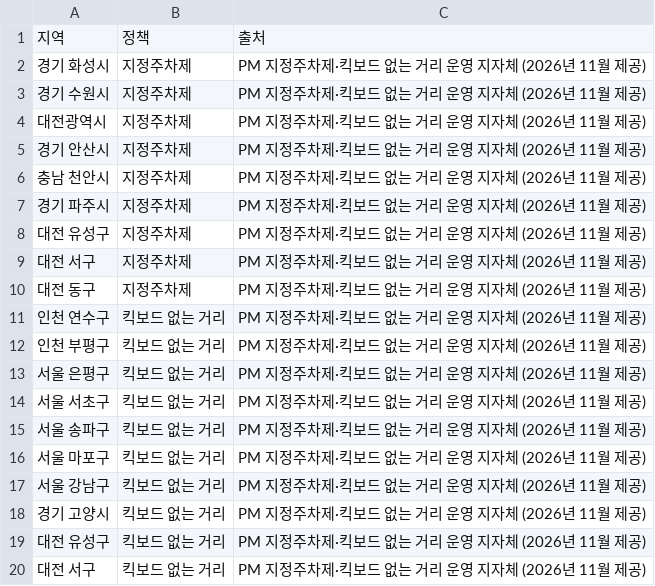
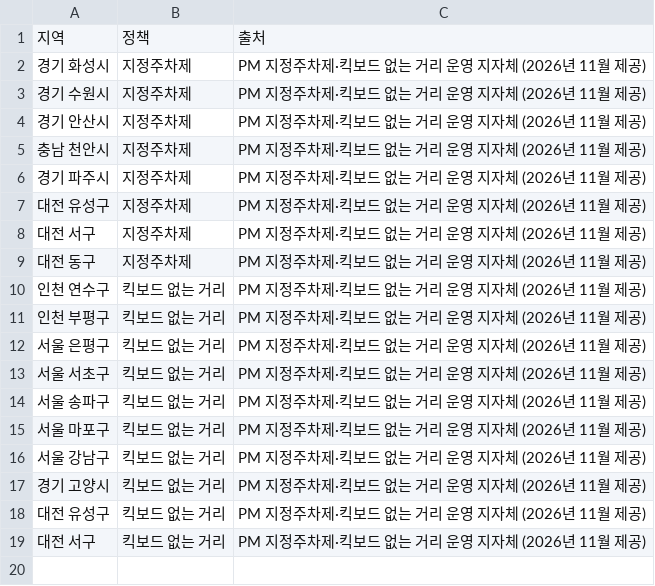
Before and after one commit to ms1238/korea-transit-gap, a CSV file: scripts/static/pm_zone_policy.csv, drawn as a sheet.

```diff
--- a/scripts/static/pm_zone_policy.csv
+++ b/scripts/static/pm_zone_policy.csv
@@ -3,3 +3,2 @@
 경기 수원시,지정주차제,PM 지정주차제·킥보드 없는 거리 운영 지자체 (2026년 11월 제공)
-대전광역시,지정주차제,PM 지정주차제·킥보드 없는 거리 운영 지자체 (2026년 11월 제공)
 경기 안산시,지정주차제,PM 지정주차제·킥보드 없는 거리 운영 지자체 (2026년 11월 제공)
```
Also changed, not shown: 3 other files.
